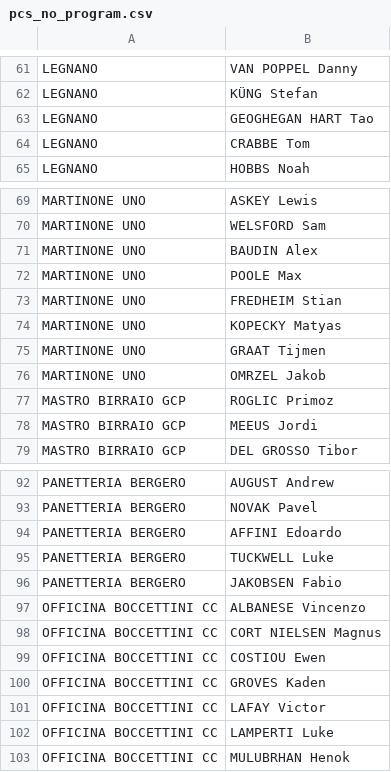
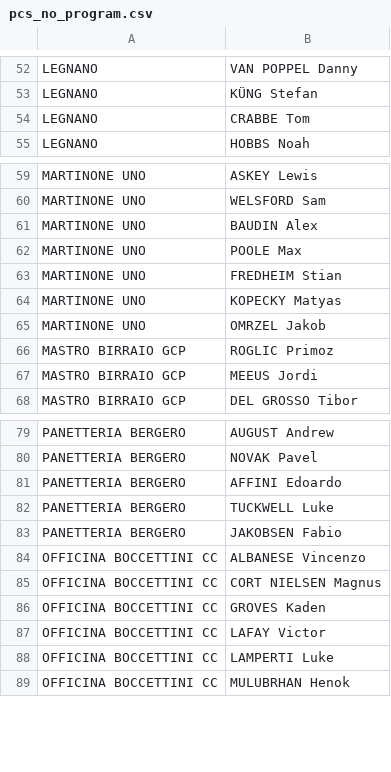
Before and after one commit to thomasrobiglio/ciclismo-reale, a CSV file: data/pcs_no_program.csv, drawn as a sheet; only a part is shown, gaps mark what is left out; removed rows and columns are numbered as before the commit, all else as after; the diff covers the shown part only; the diff names each change by its address in the sheet, - before the commit and + after, or states it on an @@ line.

```diff
--- a/data/pcs_no_program.csv
+++ b/data/pcs_no_program.csv
-row 63: LEGNANO | GEOGHEGAN HART Tao
-row 75: MARTINONE UNO | GRAAT Tijmen
-row 99: OFFICINA BOCCETTINI CC | COSTIOU Ewen
```
Also changed, not shown: 1 added row and 18 removed rows elsewhere in this file, data/cqranking_riders.csv, data/pcs_program.csv, 10 other files.
